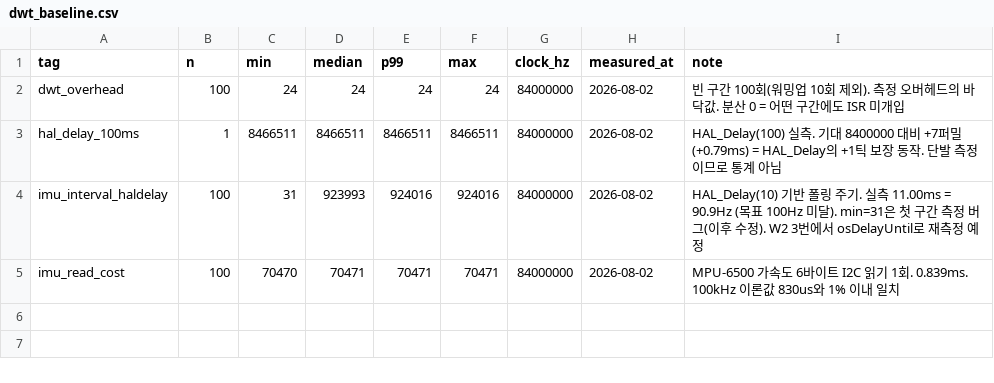
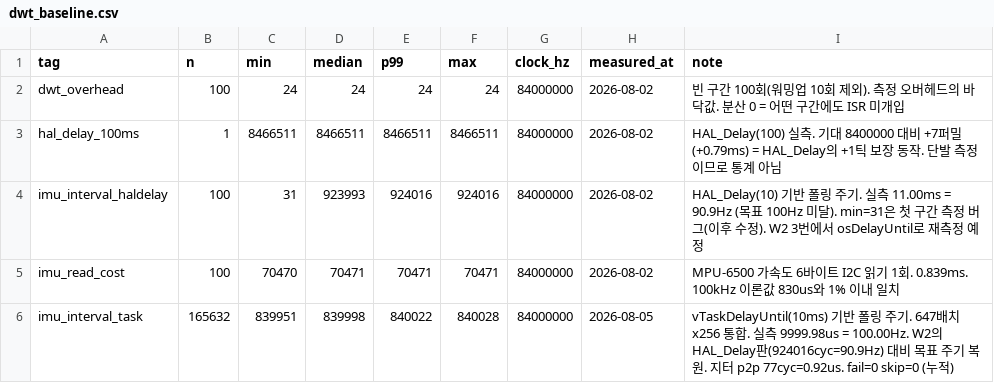
Before and after one commit to lanymo/ondevice-ai, a CSV file: stm32-edge/measurements/dwt_baseline.csv, drawn as a sheet.

```diff
--- a/stm32-edge/measurements/dwt_baseline.csv
+++ b/stm32-edge/measurements/dwt_baseline.csv
@@ -5 +5,2 @@ imu_interval_haldelay,100,31,923993,924016,924016,84000000,2026-08-02,HAL_Delay(
 imu_read_cost,100,70470,70471,70471,70471,84000000,2026-08-02,MPU-6500 가속도 6바이트 I2C 읽기 1회. 0.839ms. 100kHz 이론값 830us와 1% 이내 일치
+imu_interval_task,165632,839951,839998,840022,840028,84000000,2026-08-05,vTaskDelayUntil(10ms) 기반 폴링 주기. 647배치x256 통합. 실측 9999.98us = 100.00Hz. W2의 HAL_Delay판(924016cyc=90.9Hz) 대비 목표 주기 복원. 지터 p2p 77cyc=0.92us. fail=0 skip=0 (누적)
```
Also changed, not shown: 13 other files.
